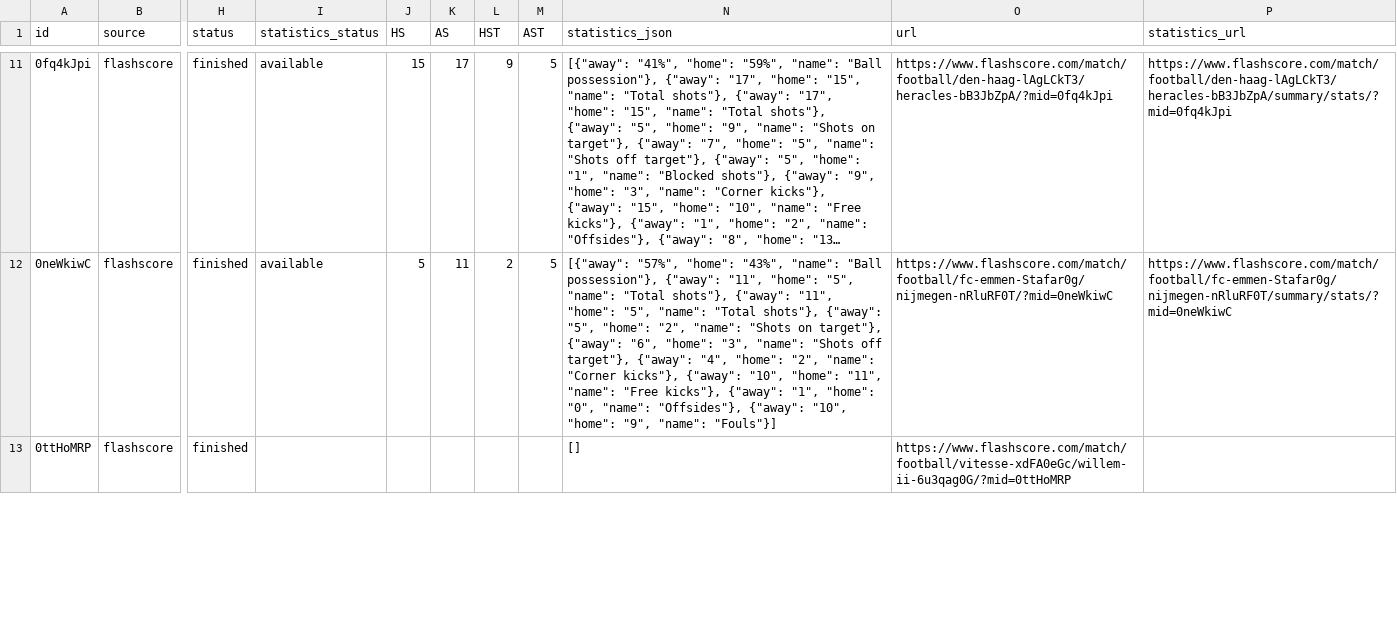
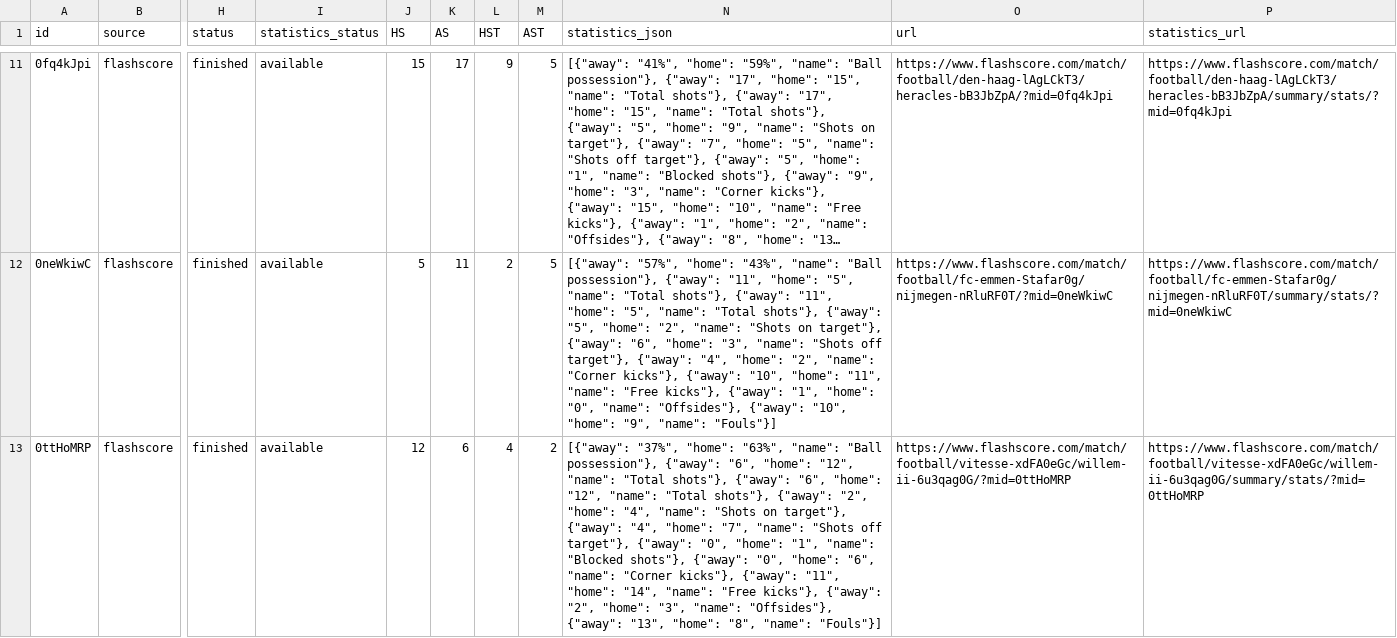
Before and after one commit to JAXON220803/data_scrapping, a CSV file: data/Netherlands/N1/2016-2017/flashscore/matches.csv, drawn as a sheet; only a part is shown, gaps mark what is left out; long unchanged cells end in …; the diff covers the shown part only; the diff names each change by its address in the sheet, - before the commit and + after, or states it on an @@ line.

```diff
--- a/data/Netherlands/N1/2016-2017/flashscore/matches.csv
+++ b/data/Netherlands/N1/2016-2017/flashscore/matches.csv
-I13 (statistics_status): (empty)
+I13 (statistics_status): available
-J13 (HS): (empty)
+J13 (HS): 12
-K13 (AS): (empty)
+K13 (AS): 6
-L13 (HST): (empty)
+L13 (HST): 4
-M13 (AST): (empty)
+M13 (AST): 2
-N13 (statistics_json): []
+N13 (statistics_json): [{"away": "37%", "home": "63%", "name": "Ball possession"}, {"away": "6", "home": "12", "name": "Total shots"}, {"away": "6", "home": "12", "name": "Total shots"}, {"away": "2", "home": "4", "name": "Shots on target"}, {"away": "4", "home": "7", "name": "Shots off target"}, {"away": "0", "home": "1", "name": "Blocked shots"}, {"away": "0", "home": "6", "name": "Corner kicks"}, {"away": "11", "home": "14", "name": "Free kicks"}, {"away": "2", "home": "3", "name": "Offsides"}, {"away": "13", "home": "8", "name": "Fouls"}]
-P13 (statistics_url): (empty)
+P13 (statistics_url): https://www.flashscore.com/match/football/vitesse-xdFA0eGc/willem-ii-6u3qag0G/summary/stats/?mid=0ttHoMRP
```
Also changed, not shown: 35 edited cells elsewhere in this file, filled/Netherlands/2016-2017/N1.csv, 5 other files.
